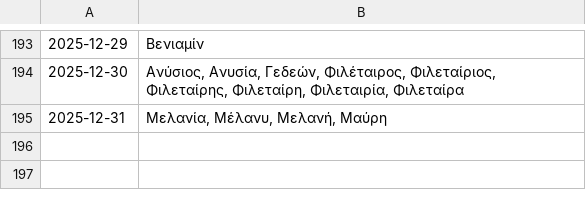
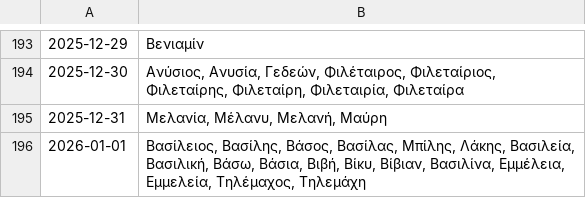
Before and after one commit to anargis/celebration-scraper, a CSV file: celebration-scraper.csv, drawn as a sheet; only a part is shown, gaps mark what is left out.

```diff
--- a/celebration-scraper.csv
+++ b/celebration-scraper.csv
@@ -195 +195,2 @@
 2025-12-31,"Μελανία, Μέλανυ, Μελανή, Μαύρη"
+2026-01-01,"Βασίλειος, Βασίλης, Βάσος, Βασίλας, Μπίλης, Λάκης, Βασιλεία, Βασιλική, Βάσω, Βάσια, Βιβή, Βίκυ, Βίβιαν, Βασιλίνα, Εμμέλεια, Εμμελεία, Τηλέμαχος, Τηλεμάχη"
```
